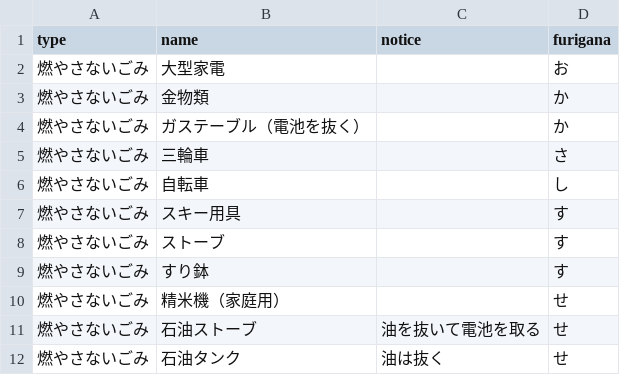
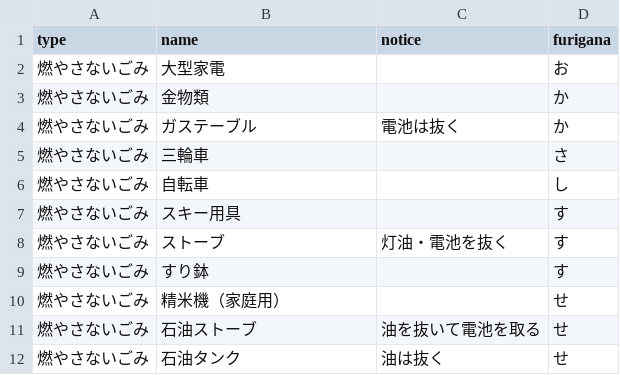
Before and after one commit to jun3674/5374, a CSV file: data/target.csv, drawn as a sheet; only a part is shown.

Commit message:
Update target.csv

```diff
--- a/data/target.csv
+++ b/data/target.csv
@@ -3,3 +3,3 @@ type,name,notice,furigana
 燃やさないごみ,金物類,,か
-燃やさないごみ,ガステーブル（電池を抜く）,,か
+燃やさないごみ,ガステーブル,電池は抜く,か
 燃やさないごみ,三輪車,,さ
@@ -7,3 +7,3 @@ type,name,notice,furigana
 燃やさないごみ,スキー用具,,す
-燃やさないごみ,ストーブ,,す
+燃やさないごみ,ストーブ,灯油・電池を抜く,す
 燃やさないごみ,すり鉢,,す
```
